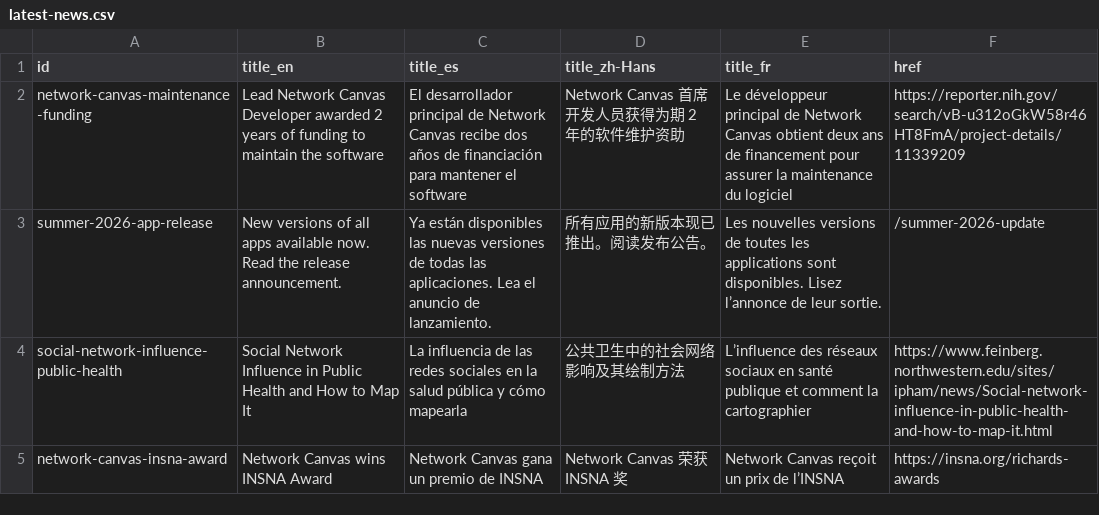
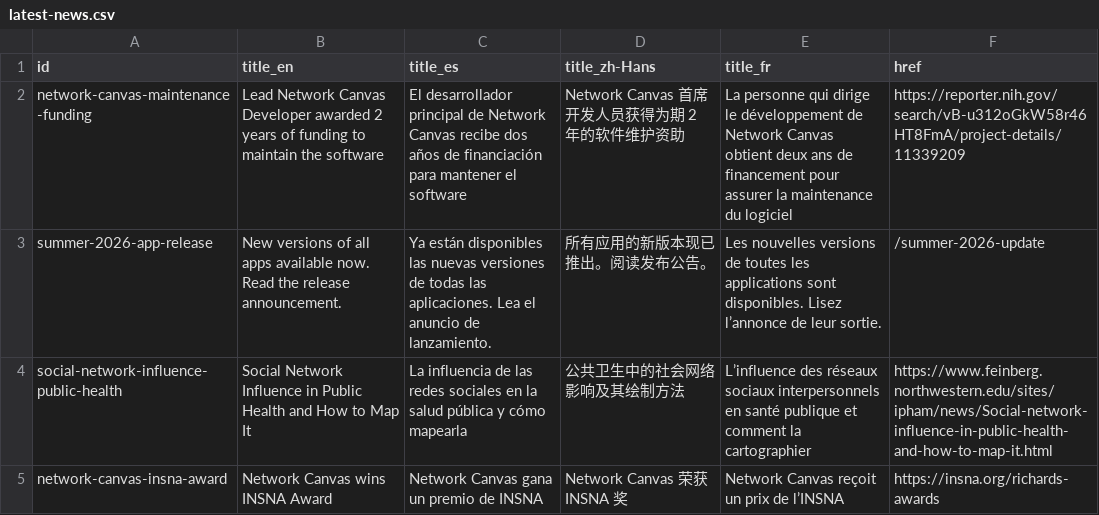
Before and after one commit to complexdatacollective/network-canvas-monorepo, a CSV file: apps/networkcanvas.com/content/latest-news.csv, drawn as a sheet.

```diff
--- a/apps/networkcanvas.com/content/latest-news.csv
+++ b/apps/networkcanvas.com/content/latest-news.csv
@@ -1,5 +1,5 @@
 id,title_en,title_es,title_zh-Hans,title_fr,href
-network-canvas-maintenance-funding,Lead Network Canvas Developer awarded 2 years of funding to maintain the software,El desarrollador principal de Network Canvas recibe dos años de financiación para mantener el software,Network Canvas 首席开发人员获得为期 2 年的软件维护资助,Le développeur principal de Network Canvas obtient deux ans de financement pour assurer la maintenance du logiciel,https://reporter.nih.gov/search/vB-u312oGkW58r46HT8FmA/project-details/11339209
+network-canvas-maintenance-funding,Lead Network Canvas Developer awarded 2 years of funding to maintain the software,El desarrollador principal de Network Canvas recibe dos años de financiación para mantener el software,Network Canvas 首席开发人员获得为期 2 年的软件维护资助,La personne qui dirige le développement de Network Canvas obtient deux ans de financement pour assurer la maintenance du logiciel,https://reporter.nih.gov/search/vB-u312oGkW58r46HT8FmA/project-details/11339209
 summer-2026-app-release,New versions of all apps available now. Read the release announcement.,Ya están disponibles las nuevas versiones de todas las aplicaciones. Lea el anuncio de lanzamiento.,所有应用的新版本现已推出。阅读发布公告。,Les nouvelles versions de toutes les applications sont disponibles. Lisez l’annonce de leur sortie.,/summer-2026-update
-social-network-influence-public-health,Social Network Influence in Public Health and How to Map It,La influencia de las redes sociales en la salud pública y cómo mapearla,公共卫生中的社会网络影响及其绘制方法,L’influence des réseaux sociaux en santé publique et comment la cartographier,https://www.feinberg.northwestern.edu/sites/ipham/news/Social-network-influence-in-public-health-and-how-to-map-it.html
+social-network-influence-public-health,Social Network Influence in Public Health and How to Map It,La influencia de las redes sociales en la salud pública y cómo mapearla,公共卫生中的社会网络影响及其绘制方法,L’influence des réseaux sociaux interpersonnels en santé publique et comment la cartographier,https://www.feinberg.northwestern.edu/sites/ipham/news/Social-network-influence-in-public-health-and-how-to-map-it.html
 network-canvas-insna-award,Network Canvas wins INSNA Award,Network Canvas gana un premio de INSNA,Network Canvas 荣获 INSNA 奖,Network Canvas reçoit un prix de l’INSNA,https://insna.org/richards-awards
```
Also changed, not shown: 9 other files.
